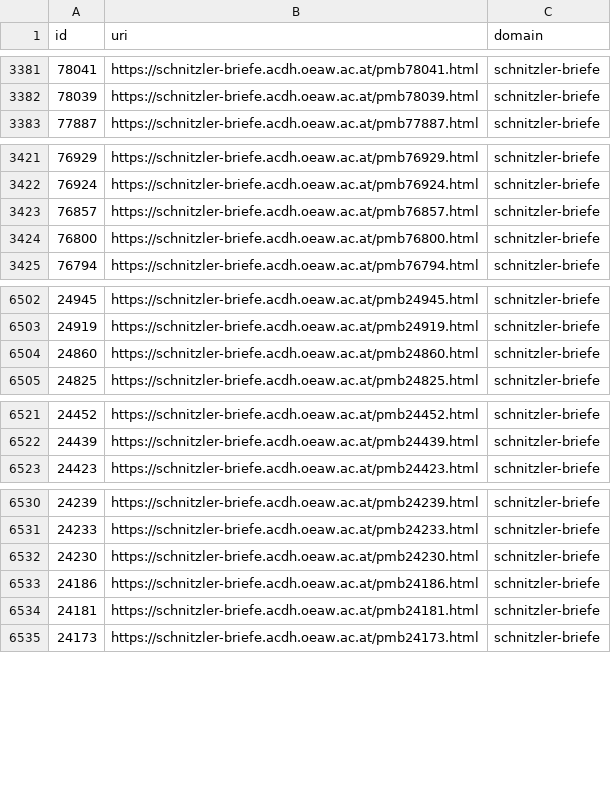
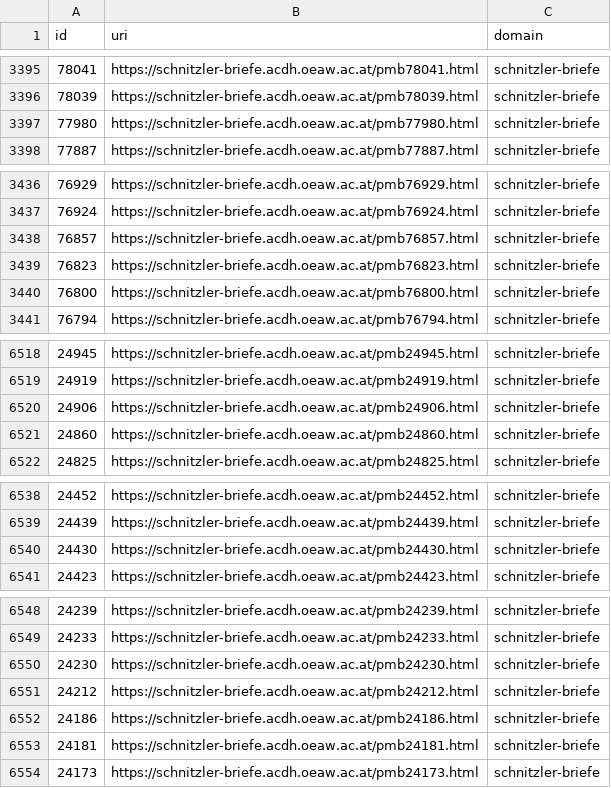
Before and after one commit to arthur-schnitzler/schnitzler-briefe-data, a CSV file: csv/uris-in-use.csv, drawn as a sheet; only a part is shown, gaps mark what is left out; the diff covers the shown part only.

```diff
--- a/csv/uris-in-use.csv
+++ b/csv/uris-in-use.csv
@@ -3382,2 +3396,3 @@ id,uri,domain
 78039,https://schnitzler-briefe.acdh.oeaw.ac.at/pmb78039.html,schnitzler-briefe
+77980,https://schnitzler-briefe.acdh.oeaw.ac.at/pmb77980.html,schnitzler-briefe
 77887,https://schnitzler-briefe.acdh.oeaw.ac.at/pmb77887.html,schnitzler-briefe
@@ -3423,2 +3438,3 @@ id,uri,domain
 76857,https://schnitzler-briefe.acdh.oeaw.ac.at/pmb76857.html,schnitzler-briefe
+76823,https://schnitzler-briefe.acdh.oeaw.ac.at/pmb76823.html,schnitzler-briefe
 76800,https://schnitzler-briefe.acdh.oeaw.ac.at/pmb76800.html,schnitzler-briefe
@@ -6503,2 +6519,3 @@ id,uri,domain
 24919,https://schnitzler-briefe.acdh.oeaw.ac.at/pmb24919.html,schnitzler-briefe
+24906,https://schnitzler-briefe.acdh.oeaw.ac.at/pmb24906.html,schnitzler-briefe
 24860,https://schnitzler-briefe.acdh.oeaw.ac.at/pmb24860.html,schnitzler-briefe
@@ -6522,2 +6539,3 @@ id,uri,domain
 24439,https://schnitzler-briefe.acdh.oeaw.ac.at/pmb24439.html,schnitzler-briefe
+24430,https://schnitzler-briefe.acdh.oeaw.ac.at/pmb24430.html,schnitzler-briefe
 24423,https://schnitzler-briefe.acdh.oeaw.ac.at/pmb24423.html,schnitzler-briefe
@@ -6532,2 +6550,3 @@ id,uri,domain
 24230,https://schnitzler-briefe.acdh.oeaw.ac.at/pmb24230.html,schnitzler-briefe
+24212,https://schnitzler-briefe.acdh.oeaw.ac.at/pmb24212.html,schnitzler-briefe
 24186,https://schnitzler-briefe.acdh.oeaw.ac.at/pmb24186.html,schnitzler-briefe
```
Also changed, not shown: 14 added rows and 20 moved rows elsewhere in this file, 39 other files.
